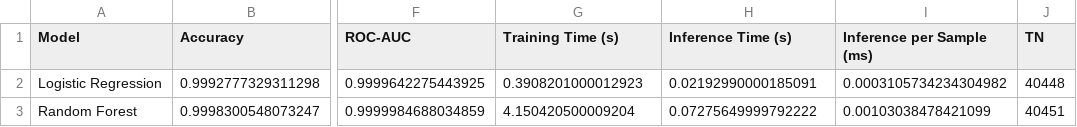
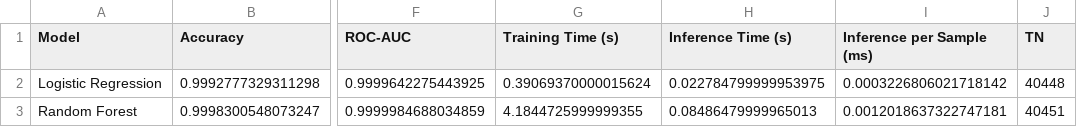
Before and after one commit to arfan-hakim/TTKI-Phishing-Detection, a CSV file: results/baseline_metrics.csv, drawn as a sheet; only a part is shown, gaps mark what is left out; the diff names each change by its address in the sheet, - before the commit and + after, or states it on an @@ line.

Commit message:
Milestone 2: reproduce and compare reference baseline

```diff
--- a/results/baseline_metrics.csv
+++ b/results/baseline_metrics.csv
-G2 (Training Time (s)): 0.3908201000012923
+G2 (Training Time (s)): 0.39069370000015624
-H2 (Inference Time (s)): 0.02192990000185091
+H2 (Inference Time (s)): 0.022784799999953975
-I2 (Inference per Sample (ms)): 0.0003105734234304982
+I2 (Inference per Sample (ms)): 0.0003226806021718142
-G3 (Training Time (s)): 4.150420500009204
+G3 (Training Time (s)): 4.1844725999999355
-H3 (Inference Time (s)): 0.07275649999792222
+H3 (Inference Time (s)): 0.08486479999965013
-I3 (Inference per Sample (ms)): 0.00103038478421099
+I3 (Inference per Sample (ms)): 0.0012018637322747181
```
Also changed, not shown: 6 other files.
